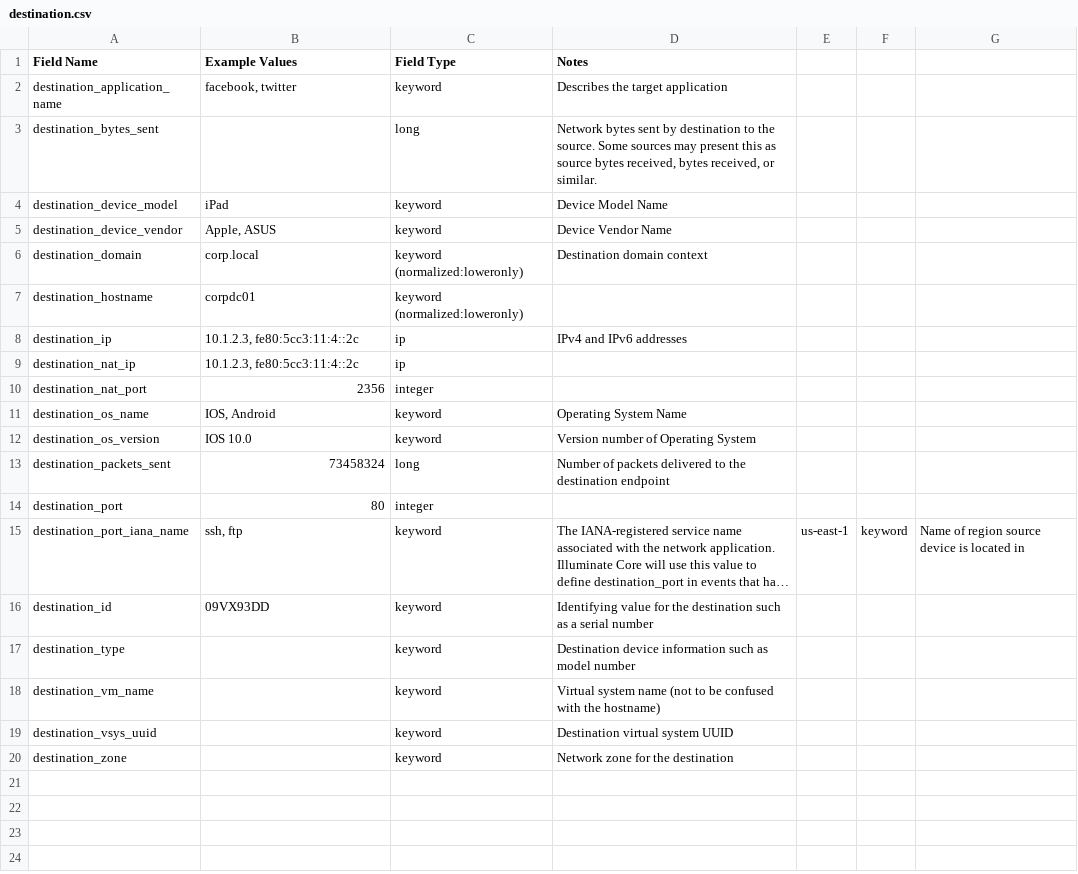
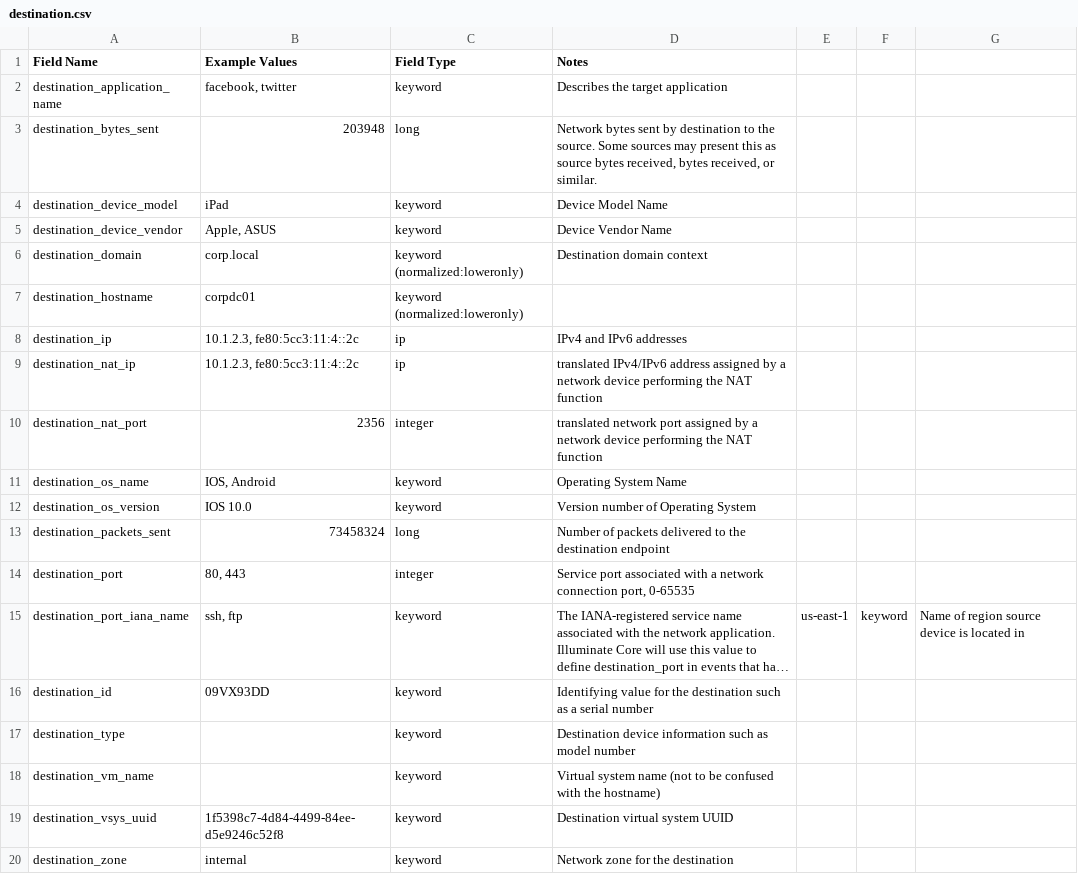
Before and after one commit to Graylog2/graylog-schema, a CSV file: source/schema/entities/destination.csv, drawn as a sheet; long unchanged cells end in …; the diff names each change by its address in the sheet, - before the commit and + after, or states it on an @@ line.

Commit message:
Updated destination CSV
Improved some descriptions, added some examples

```diff
--- a/source/schema/entities/destination.csv
+++ b/source/schema/entities/destination.csv
-B3 (Example Values): (empty)
+B3 (Example Values): 203948
-D9 (Notes): (empty)
+D9 (Notes): translated IPv4/IPv6 address assigned by a network device performing the NAT function
-D10 (Notes): (empty)
+D10 (Notes): translated network port assigned by a network device performing the NAT function
-B14 (Example Values): 80
+B14 (Example Values): 80, 443
-D14 (Notes): (empty)
+D14 (Notes): Service port associated with a network connection port, 0-65535
-B19 (Example Values): (empty)
+B19 (Example Values): 1f5398c7-4d84-4499-84ee-d5e9246c52f8
-B20 (Example Values): (empty)
+B20 (Example Values): internal
```
